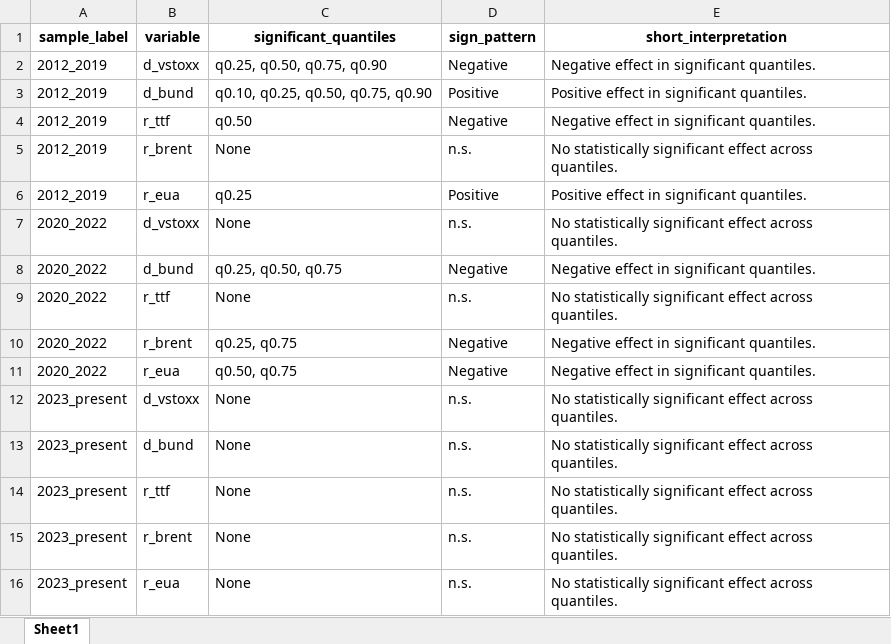
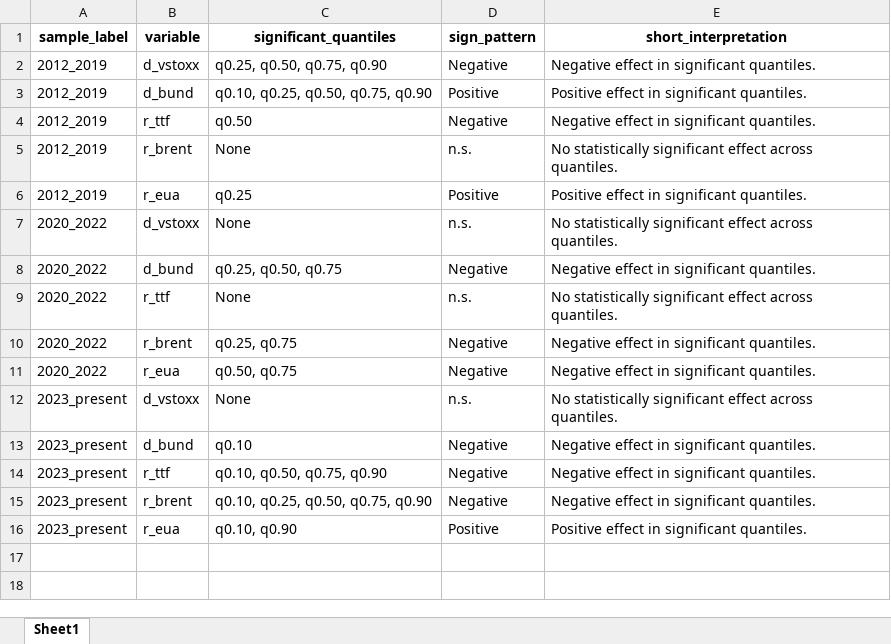
Before and after one commit to Balint-Mariam/qrsus, an Excel workbook: final_outputs/excel_tables/table_subsample_summary.xlsx, sheet Sheet1, drawn as a sheet; values as stored, in another font and other column widths than the file's, no borders; the diff names each change by its address in the sheet, - before the commit and + after, or states it on an @@ line.

```diff
--- a/final_outputs/excel_tables/table_subsample_summary.xlsx (sheet Sheet1)
+++ b/final_outputs/excel_tables/table_subsample_summary.xlsx (sheet Sheet1)
-C13 (significant_quantiles): None
+C13 (significant_quantiles): q0.10
-D13:D15 (sign_pattern): n.s.
+D13:D15 (sign_pattern): Negative
-E13:E15 (short_interpretation): No statistically significant effect across quantiles.
+E13:E15 (short_interpretation): Negative effect in significant quantiles.
-C14 (significant_quantiles): None
+C14 (significant_quantiles): q0.10, q0.50, q0.75, q0.90
-C15 (significant_quantiles): None
+C15 (significant_quantiles): q0.10, q0.25, q0.50, q0.75, q0.90
-C16 (significant_quantiles): None
+C16 (significant_quantiles): q0.10, q0.90
-D16 (sign_pattern): n.s.
+D16 (sign_pattern): Positive
-E16 (short_interpretation): No statistically significant effect across quantiles.
+E16 (short_interpretation): Positive effect in significant quantiles.
```
Also changed, not shown: date_simp_concat.xlsx, final_outputs/excel_tables/table_diagnostics.xlsx, 36 other files.
